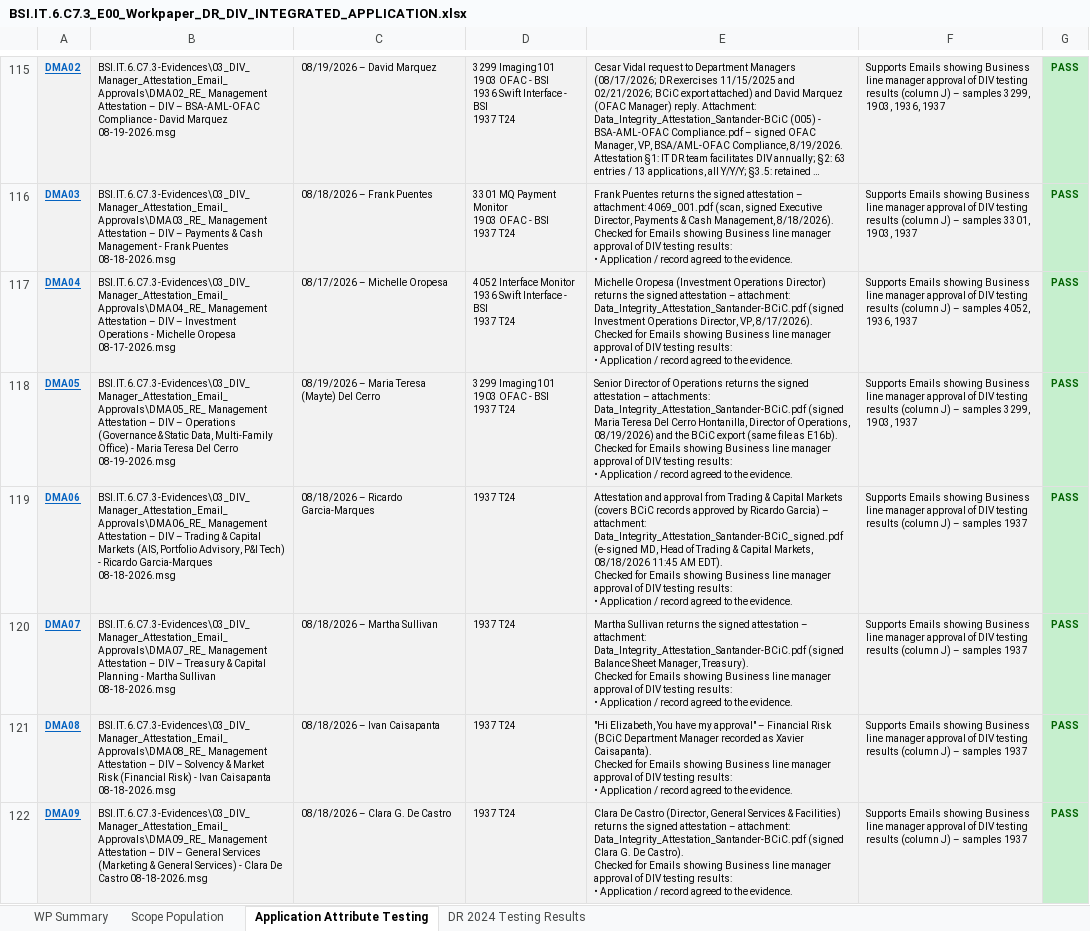
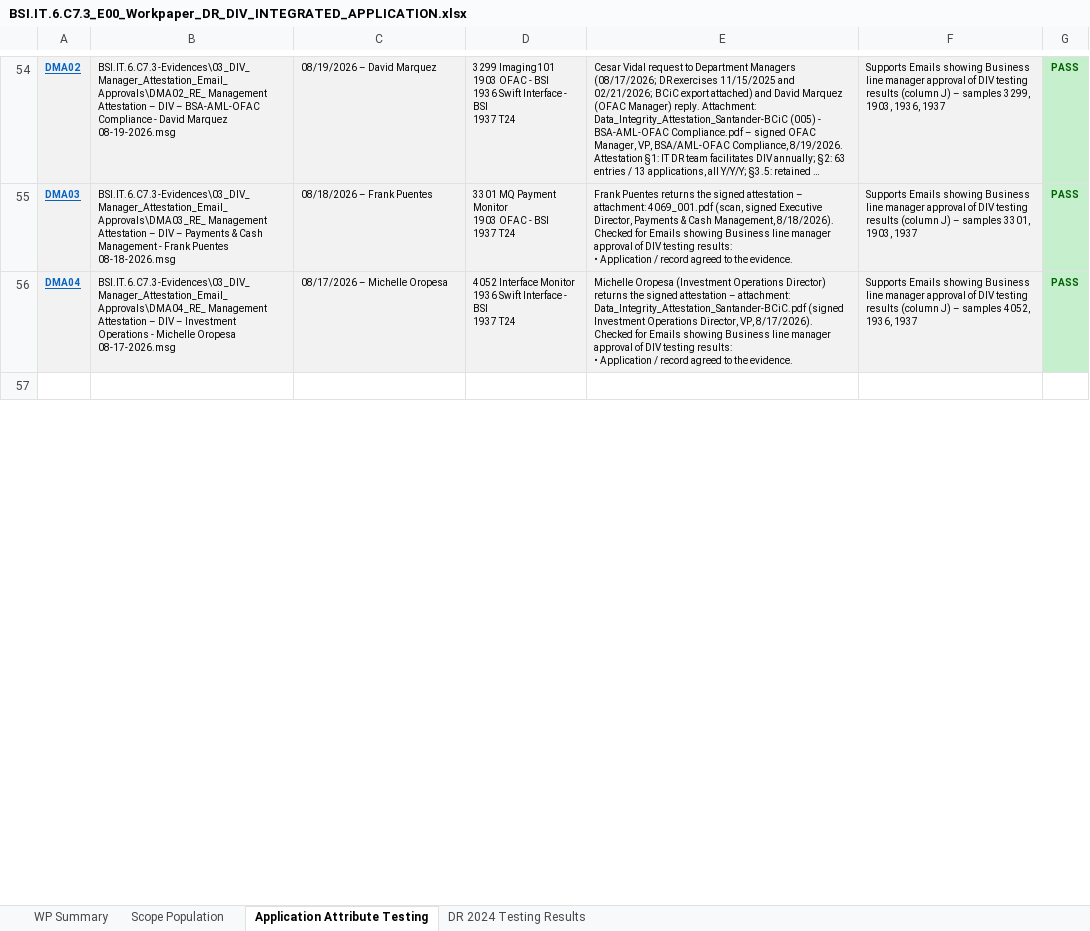
Before and after one commit to edwardfive-prog/Control-Testing-, an Excel workbook: BSI.IT.6.C7.3_E00_Workpaper_DR_DIV_INTEGRATED_APPLICATION.xlsx, sheet Application Attribute Testing, drawn as a sheet; only a part is shown, gaps mark what is left out; the shorter side is filled out with more unchanged rows; long unchanged cells end in …; values as stored, in another font and other column widths than the file's, no borders; ↵ is a line break in a cell; the diff covers the shown part only; the diff names each change by its address in the sheet, - before the commit and + after, or states it on an @@ line.

```diff
--- a/BSI.IT.6.C7.3_E00_Workpaper_DR_DIV_INTEGRATED_APPLICATION.xlsx (sheet Application Attribute Testing)
+++ b/BSI.IT.6.C7.3_E00_Workpaper_DR_DIV_INTEGRATED_APPLICATION.xlsx (sheet Application Attribute Testing)
-row 118: DMA05 | BSI.IT.6.C7.3-Evidences\03_DIV_Manager_Attestation_Email_Approvals\DMA05_RE_ Management Attestation – DIV – Operations (Governance & Static Data, Multi-Family Office) - Maria Teresa Del Cerro 08-19-2026.msg | 08/19/2026 – Maria Teresa (Mayte) Del Cerro | 3299 Imaging101 ↵ 1903 OFAC - BSI ↵ 1937 T24 | Senior Director of Operations returns the signed attestation – attachments: Data_Integrity_Attestation_Santander-BCiC.pdf (signed Maria Teresa Del Cerro Hontanilla, Director of Operations, 08/19/2026) and the BCiC export (same file as E16b). ↵ Checked for Emails showing Business line manager approval of DIV testing results: ↵ • Application / record agreed to the evidence. | Supports Emails showing Business line manager approval of DIV testing results (column J) – samples 3299, 1903, 1937 | PASS
-row 119: DMA06 | BSI.IT.6.C7.3-Evidences\03_DIV_Manager_Attestation_Email_Approvals\DMA06_RE_ Management Attestation – DIV – Trading & Capital Markets (AIS, Portfolio Advisory, P&I Tech) - Ricardo Garcia-Marques 08-18-2026.msg | 08/18/2026 – Ricardo Garcia-Marques | 1937 T24 | Attestation and approval from Trading & Capital Markets (covers BCiC records approved by Ricardo Garcia) – attachment: Data_Integrity_Attestation_Santander-BCiC_signed.pdf (e-signed MD, Head of Trading & Capital Markets, 08/18/2026 11:45 AM EDT). ↵ Checked for Emails showing Business line manager approval of DIV testing results: ↵ • Application / record agreed to the evidence. | Supports Emails showing Business line manager approval of DIV testing results (column J) – samples 1937 | PASS
-row 120: DMA07 | BSI.IT.6.C7.3-Evidences\03_DIV_Manager_Attestation_Email_Approvals\DMA07_RE_ Management Attestation – DIV – Treasury & Capital Planning - Martha Sullivan 08-18-2026.msg | 08/18/2026 – Martha Sullivan | 1937 T24 | Martha Sullivan returns the signed attestation – attachment: Data_Integrity_Attestation_Santander-BCiC.pdf (signed Balance Sheet Manager, Treasury). ↵ Checked for Emails showing Business line manager approval of DIV testing results: ↵ • Application / record agreed to the evidence. | Supports Emails showing Business line manager approval of DIV testing results (column J) – samples 1937 | PASS
-row 121: DMA08 | BSI.IT.6.C7.3-Evidences\03_DIV_Manager_Attestation_Email_Approvals\DMA08_RE_ Management Attestation – DIV – Solvency & Market Risk (Financial Risk) - Ivan Caisapanta 08-18-2026.msg | 08/18/2026 – Ivan Caisapanta | 1937 T24 | "Hi Elizabeth, You have my approval" – Financial Risk (BCiC Department Manager recorded as Xavier Caisapanta). ↵ Checked for Emails showing Business line manager approval of DIV testing results: ↵ • Application / record agreed to the evidence. | Supports Emails showing Business line manager approval of DIV testing results (column J) – samples 1937 | PASS
-row 122: DMA09 | BSI.IT.6.C7.3-Evidences\03_DIV_Manager_Attestation_Email_Approvals\DMA09_RE_ Management Attestation – DIV – General Services (Marketing & General Services) - Clara De Castro 08-18-2026.msg | 08/18/2026 – Clara G. De Castro | 1937 T24 | Clara De Castro (Director, General Services & Facilities) returns the signed attestation – attachment: Data_Integrity_Attestation_Santander-BCiC.pdf (signed Clara G. De Castro). ↵ Checked for Emails showing Business line manager approval of DIV testing results: ↵ • Application / record agreed to the evidence. | Supports Emails showing Business line manager approval of DIV testing results (column J) – samples 1937 | PASS
```
Also changed, not shown: 107 removed rows and 44 edited cells elsewhere in this sheet.
